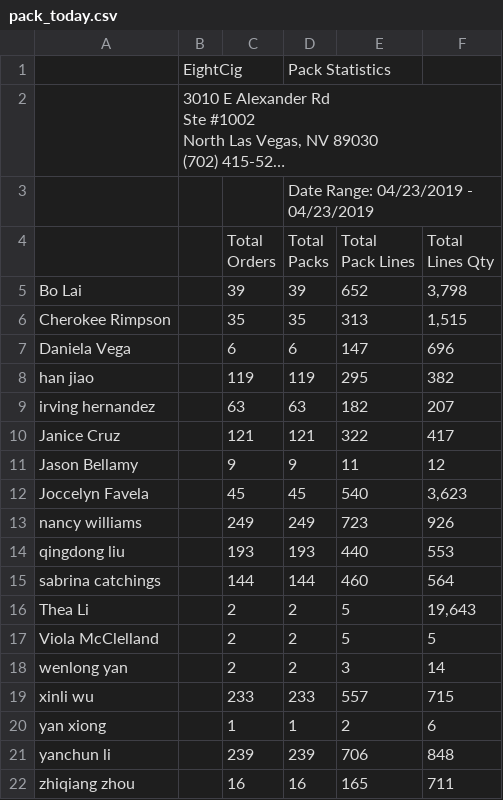
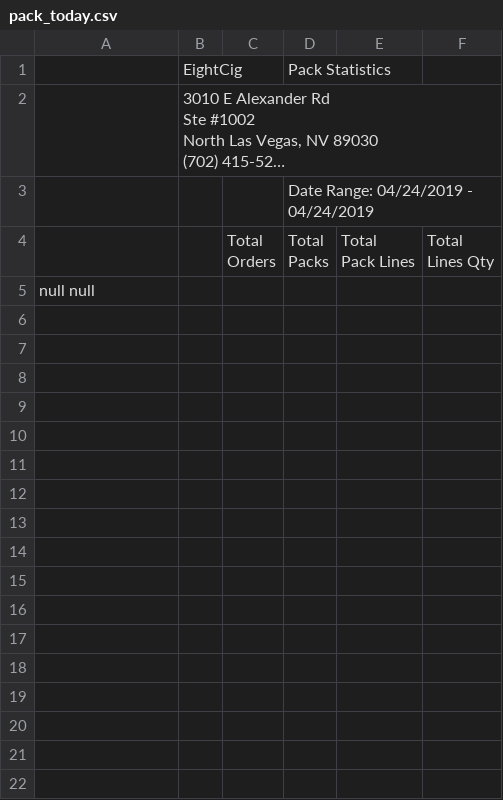
Before and after one commit to yoany-eightcig/dashboard-statistics, a CSV file: storage/pack_today.csv, drawn as a sheet; long unchanged cells end in …; removed rows and columns are numbered as before the commit, all else as after; the diff names each change by its address in the sheet, - before the commit and + after, or states it on an @@ line.

```diff
--- a/storage/pack_today.csv
+++ b/storage/pack_today.csv
-D3: Date Range: 04/23/2019 - 04/23/2019
+D3: Date Range: 04/24/2019 - 04/24/2019
-row 5: Bo Lai |  | 39 | 39 | 652 | 3,798
-row 6: Cherokee Rimpson |  | 35 | 35 | 313 | 1,515
-row 7: Daniela Vega |  | 6 | 6 | 147 | 696
-row 8: han jiao |  | 119 | 119 | 295 | 382
-row 9: irving hernandez |  | 63 | 63 | 182 | 207
-row 10: Janice Cruz |  | 121 | 121 | 322 | 417
-row 11: Jason Bellamy |  | 9 | 9 | 11 | 12
-row 12: Joccelyn Favela |  | 45 | 45 | 540 | 3,623
-row 13: nancy williams |  | 249 | 249 | 723 | 926
-row 14: qingdong liu |  | 193 | 193 | 440 | 553
-row 15: sabrina catchings |  | 144 | 144 | 460 | 564
-row 16: Thea Li |  | 2 | 2 | 5 | 19,643
-row 17: Viola McClelland |  | 2 | 2 | 5 | 5
-row 18: wenlong yan |  | 2 | 2 | 3 | 14
-row 19: xinli wu |  | 233 | 233 | 557 | 715
-row 20: yan xiong |  | 1 | 1 | 2 | 6
-row 21: yanchun li |  | 239 | 239 | 706 | 848
-row 22: zhiqiang zhou |  | 16 | 16 | 165 | 711
+row 5: null null
```
Also changed, not shown: storage/pick_today.csv, 2 other files.
